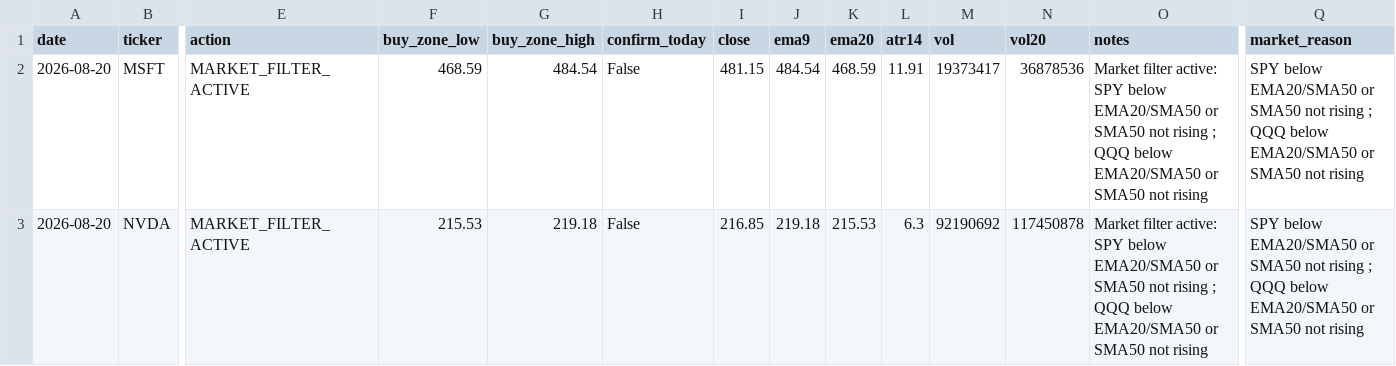
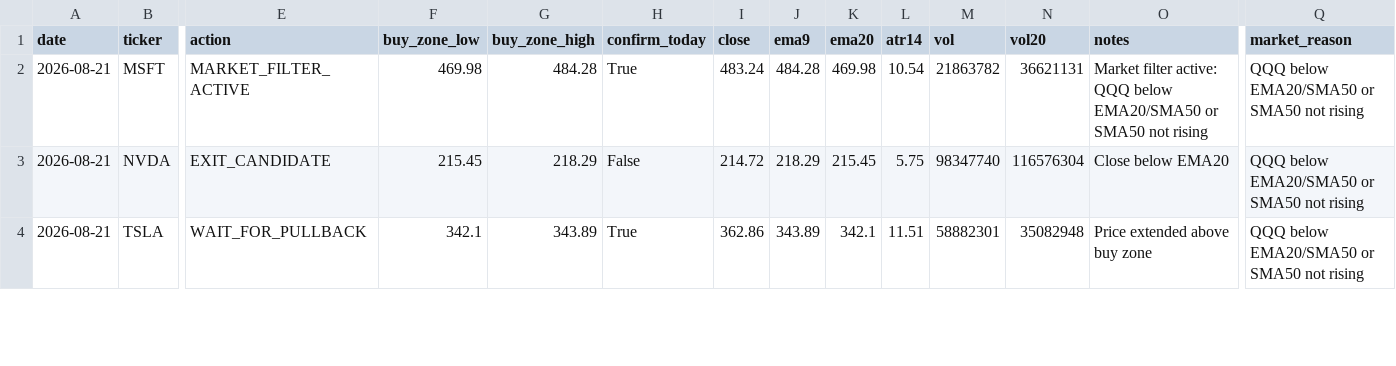
Before and after one commit to Ayodukale/S_B, a CSV file: data/out_signals.csv, drawn as a sheet; only a part is shown, gaps mark what is left out; rows hold the shown columns only; the diff covers the shown part only; the diff names each change by its address in the sheet, - before the commit and + after, or states it on an @@ line.

```diff
--- a/data/out_signals.csv
+++ b/data/out_signals.csv
-A2:A3 (date): 2026-08-20
+A2:A3 (date): 2026-08-21
-F2 (buy_zone_low): 468.59
+F2 (buy_zone_low): 469.98
-G2 (buy_zone_high): 484.54
+G2 (buy_zone_high): 484.28
-H2 (confirm_today): False
+H2 (confirm_today): True
-I2 (close): 481.15
+I2 (close): 483.24
-J2 (ema9): 484.54
+J2 (ema9): 484.28
-K2 (ema20): 468.59
+K2 (ema20): 469.98
-L2 (atr14): 11.91
+L2 (atr14): 10.54
-M2 (vol): 19373417
+M2 (vol): 21863782
-N2 (vol20): 36878536
+N2 (vol20): 36621131
-O2 (notes): …filter active: SPY below EMA20/SMA50 or SMA50 not rising ; QQQ below…
+O2 (notes): …filter active: QQQ below…
-Q2:Q3 (market_reason): SPY below EMA20/SMA50 or SMA50 not rising ; QQQ below…
+Q2:Q3 (market_reason): QQQ below…
-E3 (action): MARKET_FILTER_ACTIVE
+E3 (action): EXIT_CANDIDATE
-F3 (buy_zone_low): 215.53
+F3 (buy_zone_low): 215.45
-G3 (buy_zone_high): 219.18
+G3 (buy_zone_high): 218.29
-I3 (close): 216.85
+I3 (close): 214.72
-J3 (ema9): 219.18
+J3 (ema9): 218.29
-K3 (ema20): 215.53
+K3 (ema20): 215.45
-L3 (atr14): 6.3
+L3 (atr14): 5.75
-M3 (vol): 92190692
+M3 (vol): 98347740
-N3 (vol20): 117450878
+N3 (vol20): 116576304
-O3 (notes): Market filter active: SPY below EMA20/SMA50 or SMA50 not rising ; QQQ below EMA20/SMA50 or SMA50 not rising
+O3 (notes): Close below EMA20
+row 4: 2026-08-21 | TSLA | WAIT_FOR_PULLBACK | 342.1 | 343.89 | True | 362.86 | 343.89 | 342.1 | 11.51 | 58882301 | 35082948 | Price extended above buy zone | QQQ below EMA20/SMA50 or SMA50 not rising
```
Also changed, not shown: 20 edited cells elsewhere in this file, 3 other files.
